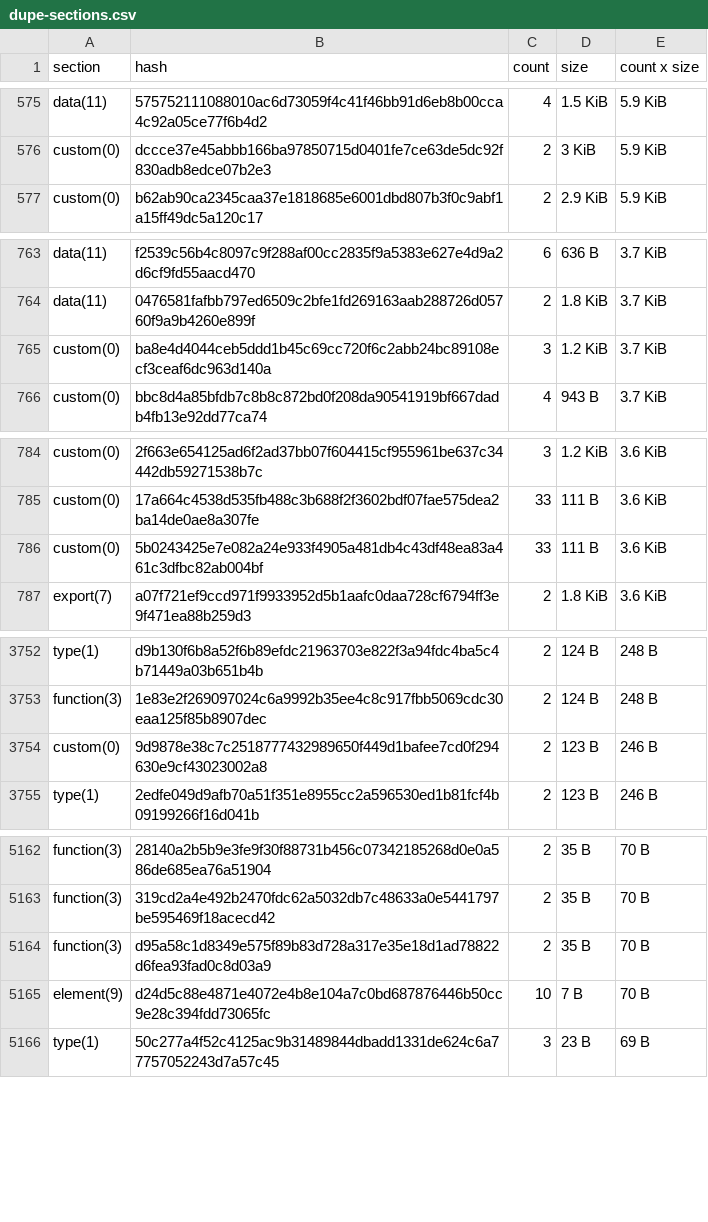
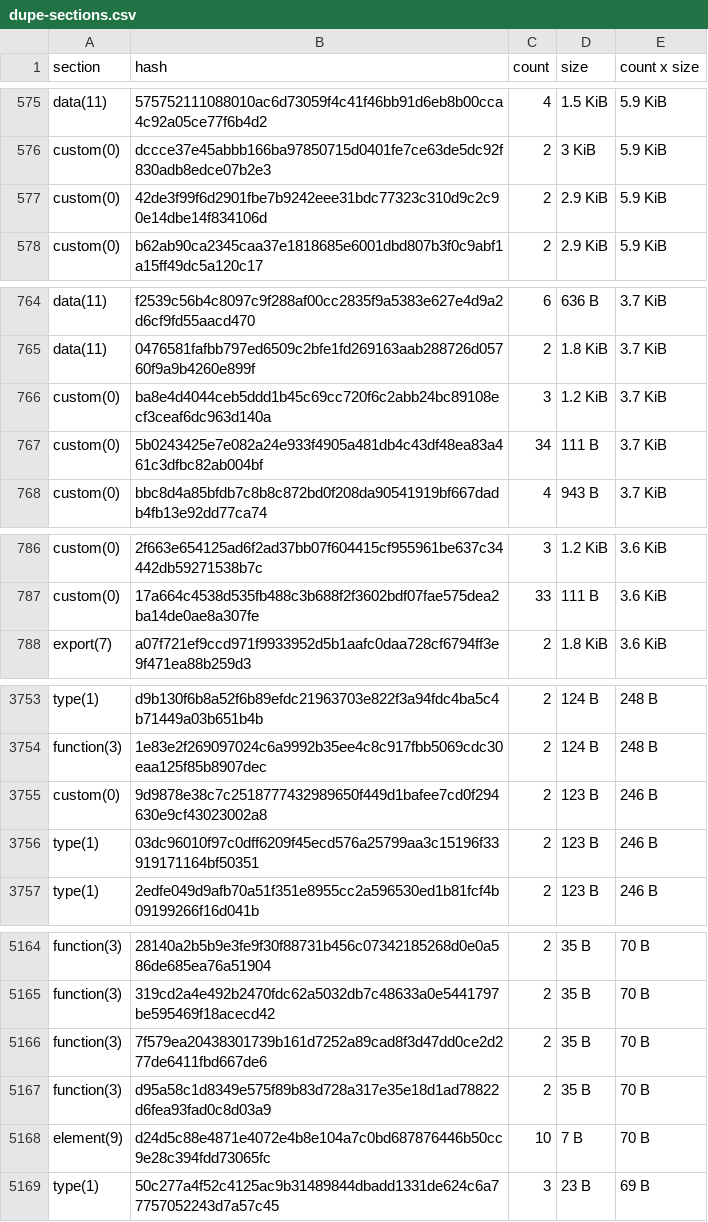
Before and after one commit to stellar-experimental/contract-wasms, a CSV file: analysis/dupe-sections.csv, drawn as a sheet; only a part is shown, gaps mark what is left out; the diff covers the shown part only.

```diff
--- a/analysis/dupe-sections.csv
+++ b/analysis/dupe-sections.csv
@@ -576,2 +576,3 @@ data(11),575752111088010ac6d73059f4c41f46bb91d6eb8b00cca4c92a05ce77f6b4d2,4,1.5
 custom(0),dccce37e45abbb166ba97850715d0401fe7ce63de5dc92f830adb8edce07b2e3,2,3 KiB,5.9 KiB
+custom(0),42de3f99f6d2901fbe7b9242eee31bdc77323c310d9c2c90e14dbe14f834106d,2,2.9 KiB,5.9 KiB
 custom(0),b62ab90ca2345caa37e1818685e6001dbd807b3f0c9abf1a15ff49dc5a120c17,2,2.9 KiB,5.9 KiB
@@ -765,2 +766,3 @@ data(11),0476581fafbb797ed6509c2bfe1fd269163aab288726d05760f9a9b4260e899f,2,1.8
 custom(0),ba8e4d4044ceb5ddd1b45c69cc720f6c2abb24bc89108ecf3ceaf6dc963d140a,3,1.2 KiB,3.7 KiB
+custom(0),5b0243425e7e082a24e933f4905a481db4c43df48ea83a461c3dfbc82ab004bf,34,111 B,3.7 KiB
 custom(0),bbc8d4a85bfdb7c8b8c872bd0f208da90541919bf667dadb4fb13e92dd77ca74,4,943 B,3.7 KiB
@@ -785,3 +787,2 @@ custom(0),2f663e654125ad6f2ad37bb07f604415cf955961be637c34442db59271538b7c,3,1.2
 custom(0),17a664c4538d535fb488c3b688f2f3602bdf07fae575dea2ba14de0ae8a307fe,33,111 B,3.6 KiB
-custom(0),5b0243425e7e082a24e933f4905a481db4c43df48ea83a461c3dfbc82ab004bf,33,111 B,3.6 KiB
 export(7),a07f721ef9ccd971f9933952d5b1aafc0daa728cf6794ff3e9f471ea88b259d3,2,1.8 KiB,3.6 KiB
@@ -3754,2 +3755,3 @@ function(3),1e83e2f269097024c6a9992b35ee4c8c917fbb5069cdc30eaa125f85b8907dec,2,1
 custom(0),9d9878e38c7c2518777432989650f449d1bafee7cd0f294630e9cf43023002a8,2,123 B,246 B
+type(1),03dc96010f97c0dff6209f45ecd576a25799aa3c15196f33919171164bf50351,2,123 B,246 B
 type(1),2edfe049d9afb70a51f351e8955cc2a596530ed1b81fcf4b09199266f16d041b,2,123 B,246 B
@@ -5163,2 +5165,3 @@ function(3),28140a2b5b9e3fe9f30f88731b456c07342185268d0e0a586de685ea76a51904,2,3
 function(3),319cd2a4e492b2470fdc62a5032db7c48633a0e5441797be595469f18acecd42,2,35 B,70 B
+function(3),7f579ea20438301739b161d7252a89cad8f3d47dd0ce2d277de6411fbd667de6,2,35 B,70 B
 function(3),d95a58c1d8349e575f89b83d728a317e35e18d1ad78822d6fea93fad0c8d03a9,2,35 B,70 B
```
Also changed, not shown: 1 added row and 6 edited cells elsewhere in this file, analysis/count_instances_per_wasm.csv, analysis/dupe-code.csv, 20 other files.
